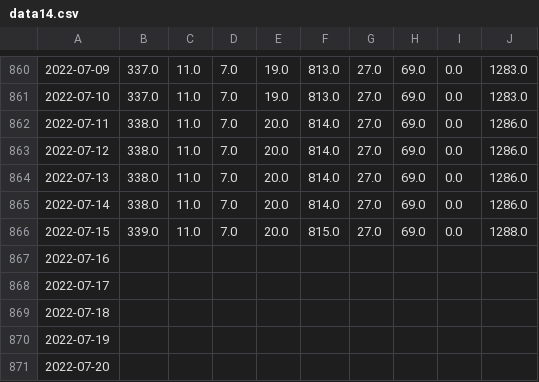
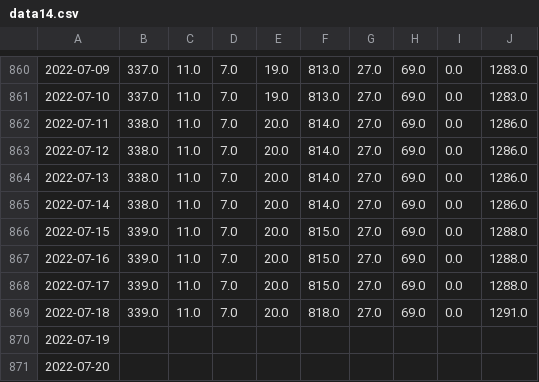
Before and after one commit to pandemiaventana/pandemiaventana, a CSV file: out/site/csv/data14.csv, drawn as a sheet; only a part is shown, gaps mark what is left out; the diff names each change by its address in the sheet, - before the commit and + after, or states it on an @@ line.

```diff
--- a/out/site/csv/data14.csv
+++ b/out/site/csv/data14.csv
-B867:B869: (empty)
+B867:B869: 339.0
-C867:C869: (empty)
+C867:C869: 11.0
-D867:D869: (empty)
+D867:D869: 7.0
-E867:E869: (empty)
+E867:E869: 20.0
-F867:F868: (empty)
+F867:F868: 815.0
-G867:G869: (empty)
+G867:G869: 27.0
-H867:H869: (empty)
+H867:H869: 69.0
-I867:I869: (empty)
+I867:I869: 0.0
-J867:J868: (empty)
+J867:J868: 1288.0
-F869: (empty)
+F869: 818.0
-J869: (empty)
+J869: 1291.0
```
Also changed, not shown: out/site/csv/data15.csv, out/site/csv/data16.csv, 40 other files.
